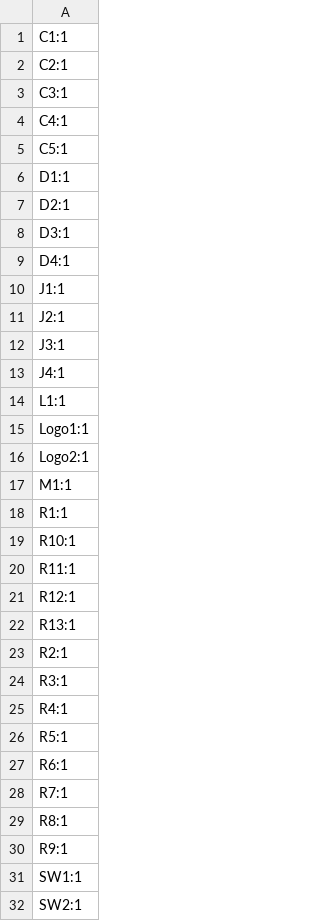
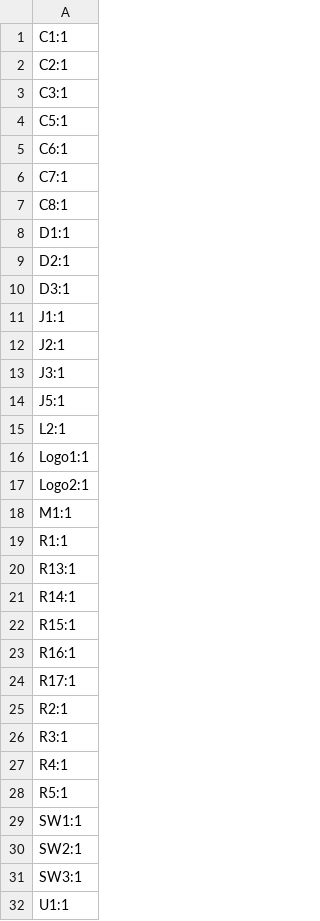
Before and after one commit to revk/ESP32-EnvMon, a CSV file: PCB/EnvMon/production/designators.csv, drawn as a sheet; only a part is shown; the shorter side is filled out with more unchanged rows; the diff covers the shown part only.

```diff
--- a/PCB/EnvMon/production/designators.csv
+++ b/PCB/EnvMon/production/designators.csv
@@ -3,4 +3,6 @@ C2:1
 C3:1
-C4:1
 C5:1
+C6:1
+C7:1
+C8:1
 D1:1
@@ -8,3 +10,2 @@ D2:1
 D3:1
-D4:1
 J1:1
@@ -12,4 +13,4 @@ J2:1
 J3:1
-J4:1
-L1:1
+J5:1
+L2:1
 Logo1:1
@@ -18,6 +19,7 @@ M1:1
 R1:1
-R10:1
-R11:1
-R12:1
 R13:1
+R14:1
+R15:1
+R16:1
+R17:1
 R2:1
@@ -26,6 +28,2 @@ R4:1
 R5:1
-R6:1
-R7:1
-R8:1
-R9:1
 SW1:1
```
Also changed, not shown: 1 added row and 2 removed rows elsewhere in this file, PCB/EnvMon/production/bom.csv, PCB/EnvMon/production/positions.csv, 20 other files.
